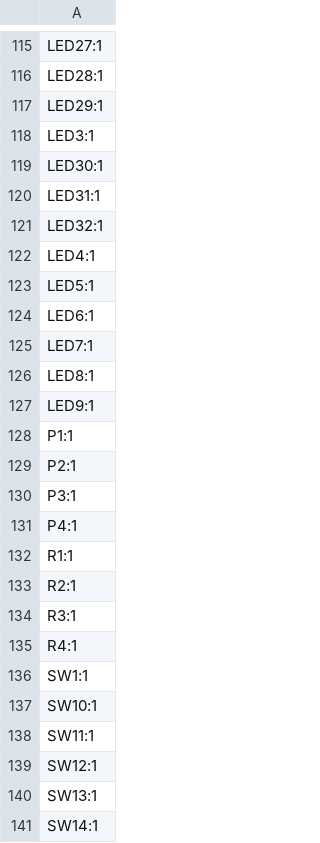
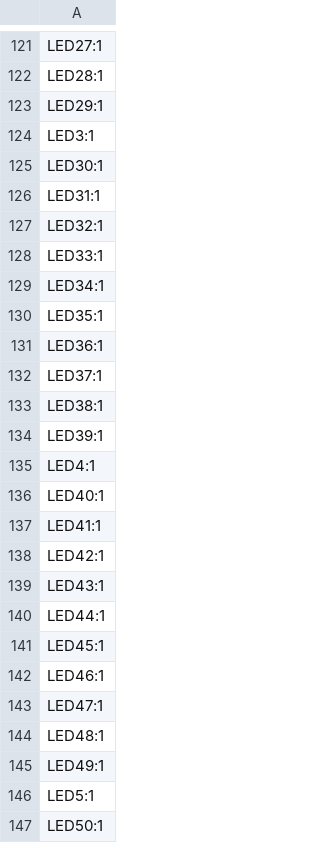
Before and after one commit to AfonsoLopo/migrane-kbd, a CSV file: yellow_panda/production/designators.csv, drawn as a sheet; only a part is shown, gaps mark what is left out; the shorter side is filled out with more unchanged rows; the diff covers the shown part only; the diff names each change by its address in the sheet, - before the commit and + after, or states it on an @@ line.

```diff
--- a/yellow_panda/production/designators.csv
+++ b/yellow_panda/production/designators.csv
+row 128: LED33:1
+row 129: LED34:1
+row 130: LED35:1
+row 131: LED36:1
+row 132: LED37:1
+row 133: LED38:1
+row 134: LED39:1
+row 136: LED40:1
+row 137: LED41:1
+row 138: LED42:1
+row 139: LED43:1
+row 140: LED44:1
+row 141: LED45:1
+row 142: LED46:1
+row 143: LED47:1
+row 144: LED48:1
+row 145: LED49:1
+row 147: LED50:1
```
Also changed, not shown: 25 added rows and 2 removed rows elsewhere in this file, yellow_panda/production/bom.csv, yellow_panda/production/positions.csv, 34 other files.
